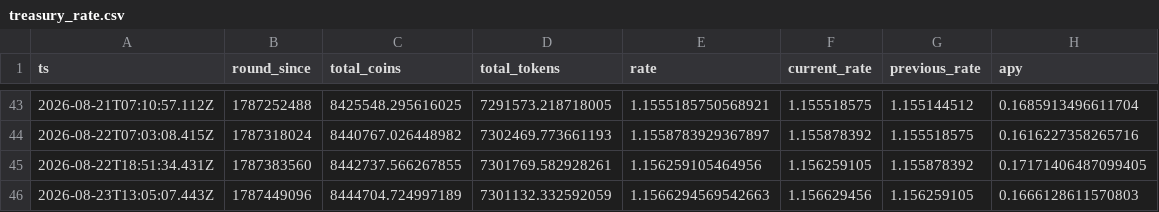
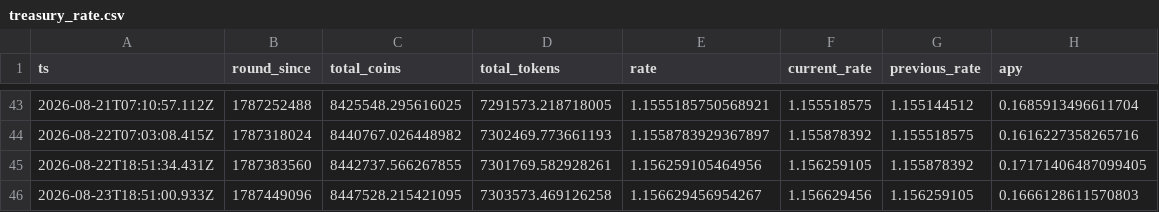
Before and after one commit to HipoFinance/dune, a CSV file: data/treasury_rate.csv, drawn as a sheet; only a part is shown, gaps mark what is left out.

Commit message:
chore: update treasury rate dataset

```diff
--- a/data/treasury_rate.csv
+++ b/data/treasury_rate.csv
@@ -45,2 +45,2 @@ ts,round_since,total_coins,total_tokens,rate,current_rate,previous_rate,apy
 2026-08-22T18:51:34.431Z,1787383560,8442737.566267855,7301769.582928261,1.156259105464956,1.156259105,1.155878392,0.17171406487099405
-2026-08-23T13:05:07.443Z,1787449096,8444704.724997189,7301132.332592059,1.1566294569542663,1.156629456,1.156259105,0.1666128611570803
+2026-08-23T18:51:00.933Z,1787449096,8447528.215421095,7303573.469126258,1.156629456954267,1.156629456,1.156259105,0.1666128611570803
```
